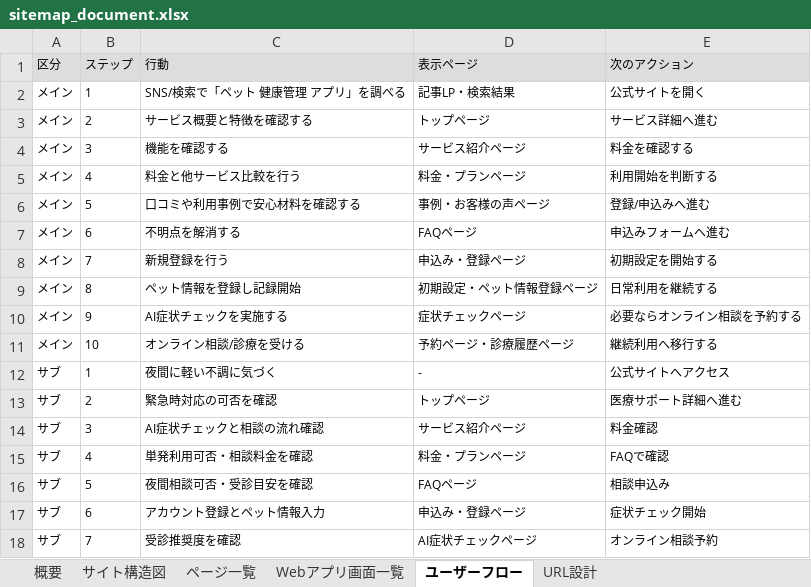
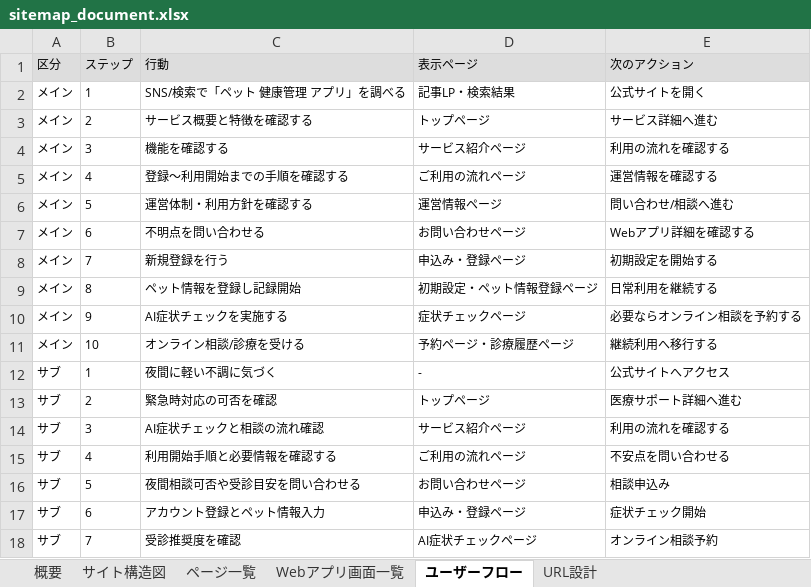
Before and after one commit to shimizu-dot/portfolio_shimizu, an Excel workbook: docs/sitemap_document.xlsx, sheet ユーザーフロー, drawn as a sheet; only a part is shown; values as stored, in another font and other column widths than the file's, no borders; removed rows and columns are numbered as before the commit, all else as after; the diff names each change by its address in the sheet, - before the commit and + after, or states it on an @@ line.

```diff
--- a/docs/sitemap_document.xlsx (sheet ユーザーフロー)
+++ b/docs/sitemap_document.xlsx (sheet ユーザーフロー)
-E4 (次のアクション): 料金を確認する
+E4 (次のアクション): 利用の流れを確認する
-row 5: メイン | 4 | 料金と他サービス比較を行う | 料金・プランページ | 利用開始を判断する
-row 6: メイン | 5 | 口コミや利用事例で安心材料を確認する | 事例・お客様の声ページ | 登録/申込みへ進む
-row 7: メイン | 6 | 不明点を解消する | FAQページ | 申込みフォームへ進む
+row 5: メイン | 4 | 登録〜利用開始までの手順を確認する | ご利用の流れページ | 運営情報を確認する
+row 6: メイン | 5 | 運営体制・利用方針を確認する | 運営情報ページ | 問い合わせ/相談へ進む
+row 7: メイン | 6 | 不明点を問い合わせる | お問い合わせページ | Webアプリ詳細を確認する
-E14 (次のアクション): 料金確認
+E14 (次のアクション): 利用の流れを確認する
-row 15: サブ | 4 | 単発利用可否・相談料金を確認 | 料金・プランページ | FAQで確認
+row 15: サブ | 4 | 利用開始手順と必要情報を確認する | ご利用の流れページ | 不安点を問い合わせる
-C16 (行動): 夜間相談可否・受診目安を確認
+C16 (行動): 夜間相談可否や受診目安を問い合わせる
-D16 (表示ページ): FAQページ
+D16 (表示ページ): お問い合わせページ
```
Also changed, not shown: sheet URL設計, sheet ページ一覧, sheet サイト構造図, docs/MarketingFormat_document.xlsx, docs/design_guideline_document.xlsx, 25 other files.
